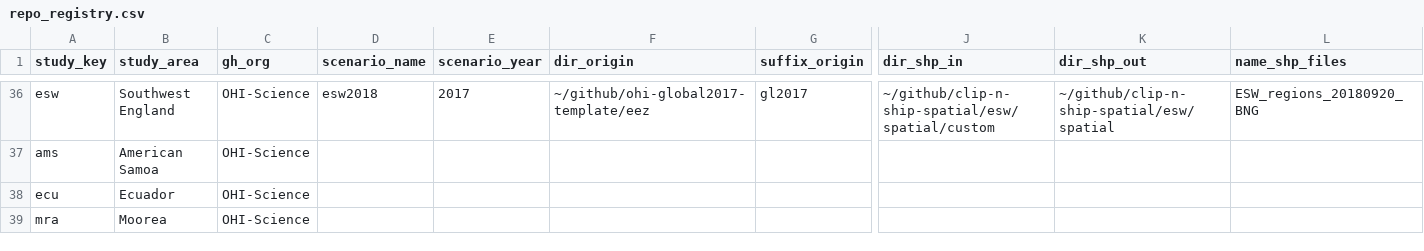
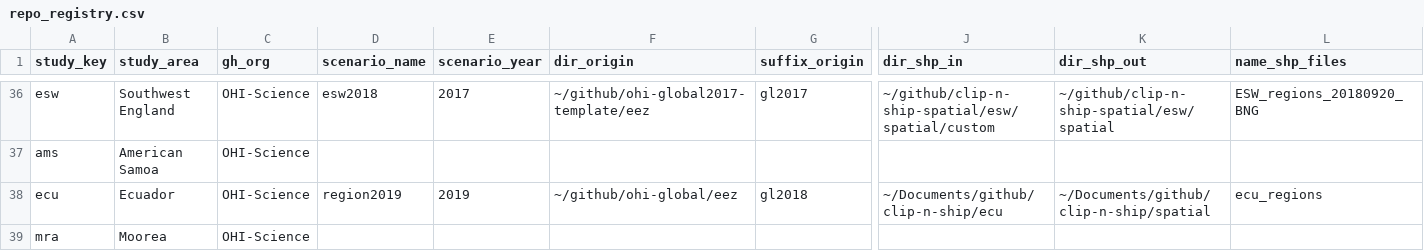
Before and after one commit to OHI-Science/ohirepos-log, a CSV file: repo_registry.csv, drawn as a sheet; only a part is shown, gaps mark what is left out; the diff names each change by its address in the sheet, - before the commit and + after, or states it on an @@ line.

Commit message:
creating full repo for ecu

```diff
--- a/repo_registry.csv
+++ b/repo_registry.csv
-D38 (scenario_name): (empty)
+D38 (scenario_name): region2019
-E38 (scenario_year): (empty)
+E38 (scenario_year): 2019
-F38 (dir_origin): (empty)
+F38 (dir_origin): ~/github/ohi-global/eez
-G38 (suffix_origin): (empty)
+G38 (suffix_origin): gl2018
-J38 (dir_shp_in): (empty)
+J38 (dir_shp_in): ~/Documents/github/clip-n-ship/ecu
-K38 (dir_shp_out): (empty)
+K38 (dir_shp_out): ~/Documents/github/clip-n-ship/spatial
-L38 (name_shp_files): (empty)
+L38 (name_shp_files): ecu_regions
```
Also changed, not shown: 1 other file.
